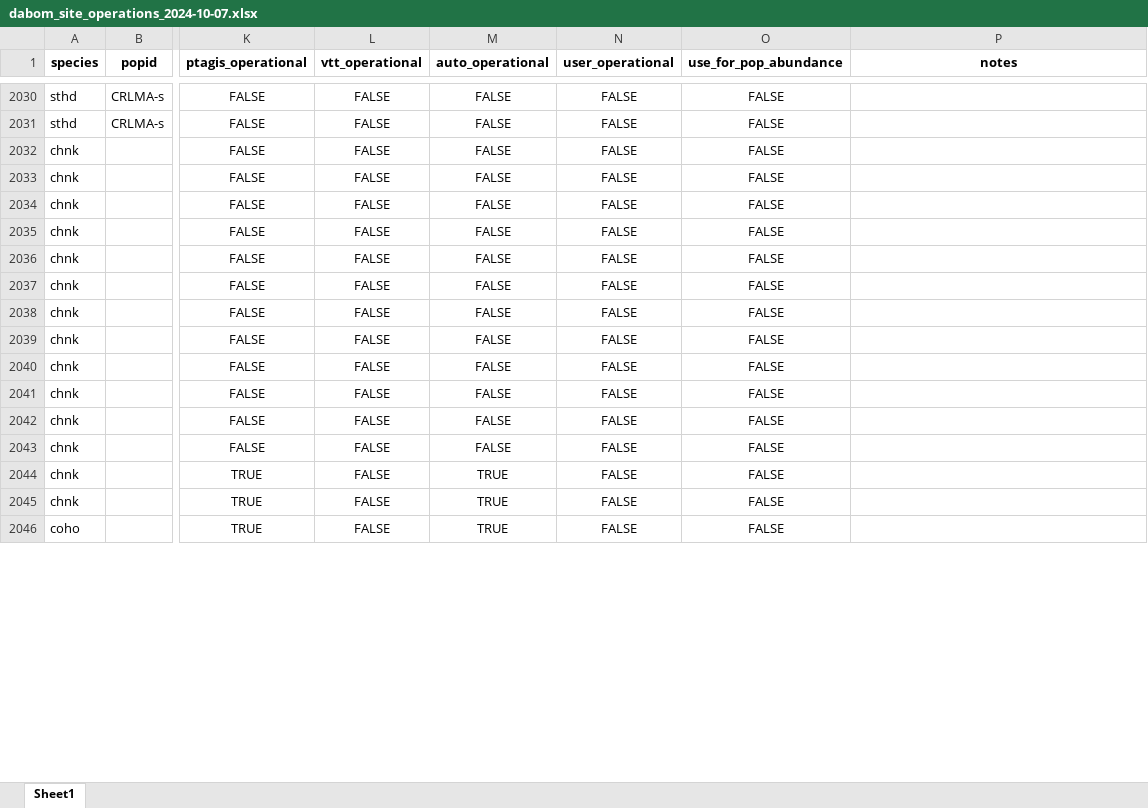
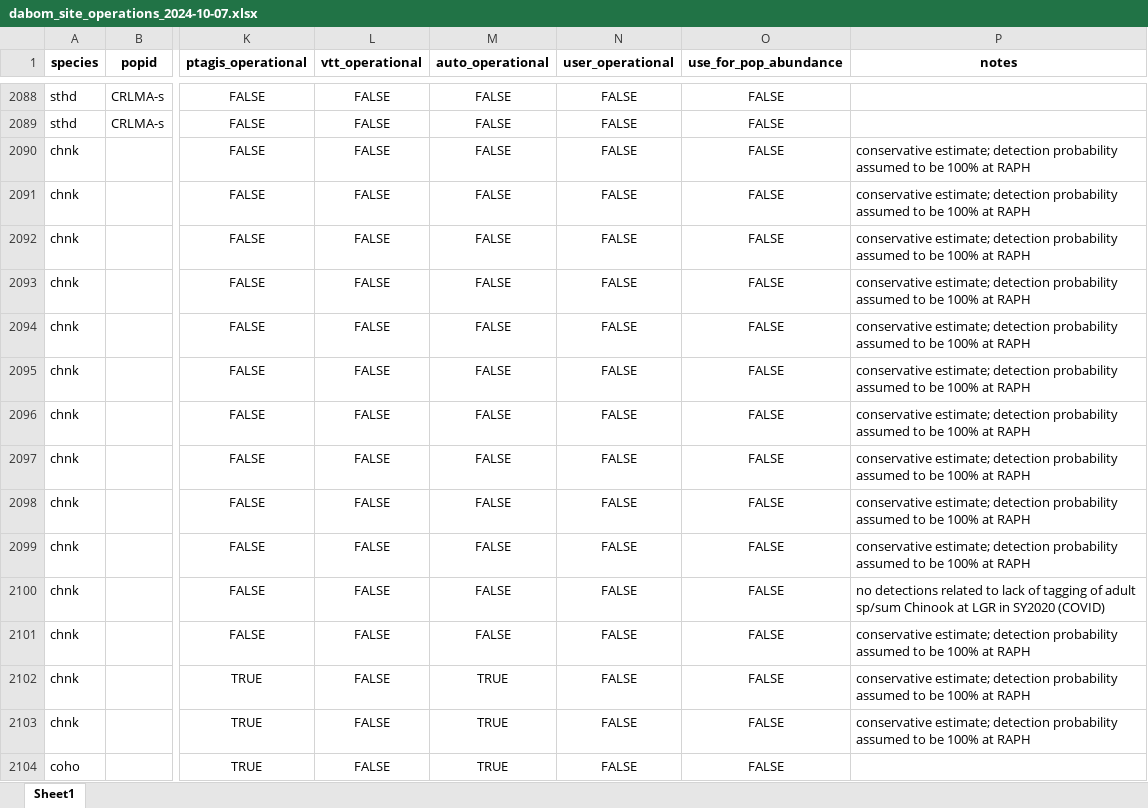
Before and after one commit to NPTfisheries/SnakeRiverIPTDS, an Excel workbook: output/iptds_operations/dabom_site_operations_2024-10-07.xlsx, sheet Sheet1, drawn as a sheet; only a part is shown, gaps mark what is left out; values as stored, in another font and other column widths than the file's, no borders; addresses are those after the commit; the diff covers the shown part only; the diff names each change by its address in the sheet, - before the commit and + after, or states it on an @@ line.

```diff
--- a/output/iptds_operations/dabom_site_operations_2024-10-07.xlsx (sheet Sheet1)
+++ b/output/iptds_operations/dabom_site_operations_2024-10-07.xlsx (sheet Sheet1)
-P2090:P2099 (notes): (empty)
+P2090:P2099 (notes): conservative estimate; detection probability assumed to be 100% at RAPH
-P2100 (notes): (empty)
+P2100 (notes): no detections related to lack of tagging of adult sp/sum Chinook at LGR in SY2020 (COVID)
-P2101:P2103 (notes): (empty)
+P2101:P2103 (notes): conservative estimate; detection probability assumed to be 100% at RAPH
```
Also changed, not shown: 58 added rows and 226 edited cells elsewhere in this sheet.
